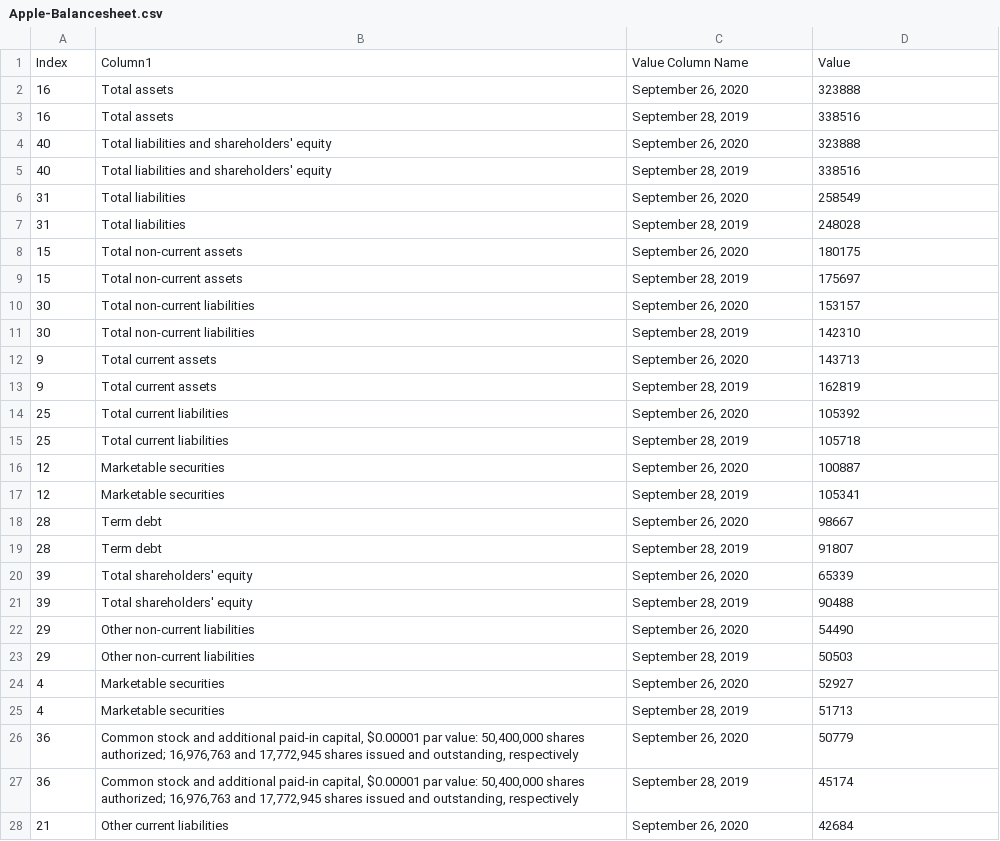
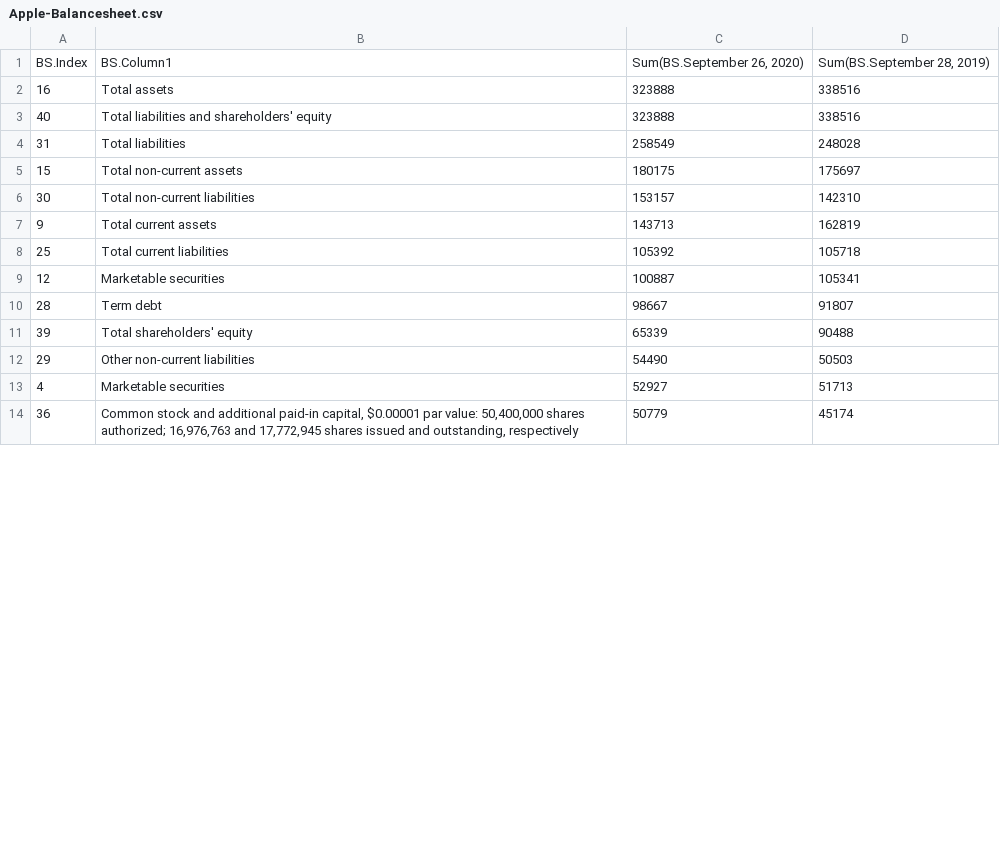
Before and after one commit to vbinithyanandamv/Examples, a CSV file: Financial/Apple/Apple Balance sheet/Apple-Balancesheet.csv, drawn as a sheet; only a part is shown; the diff covers the shown part only.

Commit message:
Update Apple-Balancesheet.csv

```diff
--- a/Financial/Apple/Apple Balance sheet/Apple-Balancesheet.csv
+++ b/Financial/Apple/Apple Balance sheet/Apple-Balancesheet.csv
@@ -1,28 +1,14 @@
-"Index","Column1","Value Column Name","Value"
-"16","Total assets","September 26, 2020","323888"
-"16","Total assets","September 28, 2019","338516"
-"40","Total liabilities and shareholders' equity","September 26, 2020","323888"
-"40","Total liabilities and shareholders' equity","September 28, 2019","338516"
-"31","Total liabilities","September 26, 2020","258549"
-"31","Total liabilities","September 28, 2019","248028"
-"15","Total non-current assets","September 26, 2020","180175"
-"15","Total non-current assets","September 28, 2019","175697"
-"30","Total non-current liabilities","September 26, 2020","153157"
-"30","Total non-current liabilities","September 28, 2019","142310"
-"9","Total current assets","September 26, 2020","143713"
-"9","Total current assets","September 28, 2019","162819"
-"25","Total current liabilities","September 26, 2020","105392"
-"25","Total current liabilities","September 28, 2019","105718"
-"12","Marketable securities","September 26, 2020","100887"
-"12","Marketable securities","September 28, 2019","105341"
-"28","Term debt","September 26, 2020","98667"
-"28","Term debt","September 28, 2019","91807"
-"39","Total shareholders' equity","September 26, 2020","65339"
-"39","Total shareholders' equity","September 28, 2019","90488"
-"29","Other non-current liabilities","September 26, 2020","54490"
-"29","Other non-current liabilities","September 28, 2019","50503"
-"4","Marketable securities","September 26, 2020","52927"
-"4","Marketable securities","September 28, 2019","51713"
-"36","Common stock and additional paid-in capital, $0.00001 par value: 50,400,000 shares authorized; 16,976,763 and 17,772,945 shares issued and outstanding, respectively","September 26, 2020","50779"
-"36","Common stock and additional paid-in capital, $0.00001 par value: 50,400,000 shares authorized; 16,976,763 and 17,772,945 shares issued and outstanding, respectively","September 28, 2019","45174"
-"21","Other current liabilities","September 26, 2020","42684"
+BS.Index,BS.Column1,"Sum(BS.September 26, 2020)","Sum(BS.September 28, 2019)"
+16,Total assets,323888,338516
+40,Total liabilities and shareholders' equity,323888,338516
+31,Total liabilities,258549,248028
+15,Total non-current assets,180175,175697
+30,Total non-current liabilities,153157,142310
+9,Total current assets,143713,162819
+25,Total current liabilities,105392,105718
+12,Marketable securities,100887,105341
+28,Term debt,98667,91807
+39,Total shareholders' equity,65339,90488
+29,Other non-current liabilities,54490,50503
+4,Marketable securities,52927,51713
+36,"Common stock and additional paid-in capital, $0.00001 par value: 50,400,000 shares authorized; 16,976,763 and 17,772,945 shares issued and outstanding, respectively",50779,45174
```
Also changed, not shown: 27 removed rows and 35 edited cells elsewhere in this file.
